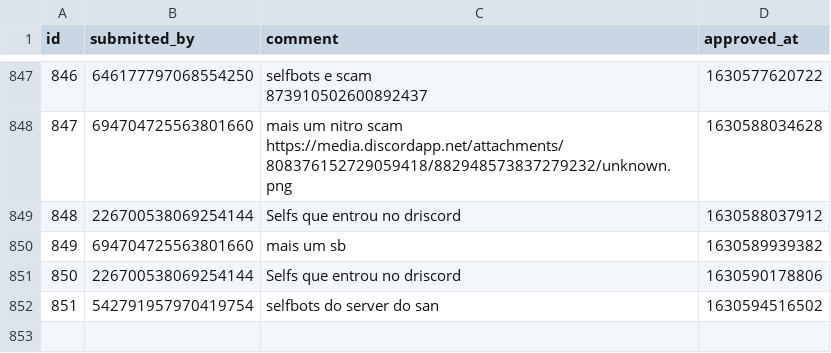
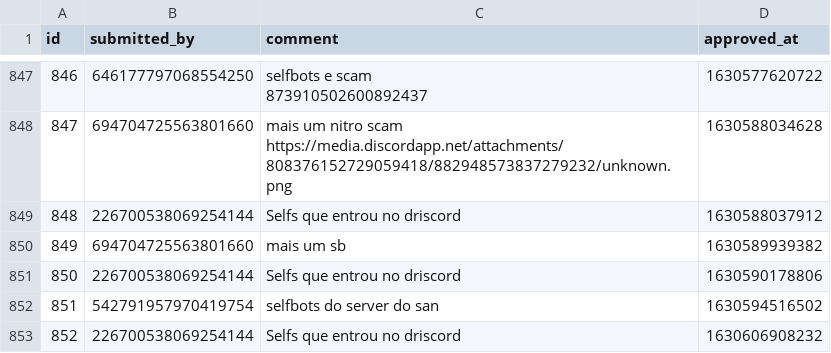
Before and after one commit to LorittaBot/FloppaPowerData, a CSV file: multi_entries_metadata.csv, drawn as a sheet; only a part is shown, gaps mark what is left out; the diff names each change by its address in the sheet, - before the commit and + after, or states it on an @@ line.

```diff
--- a/multi_entries_metadata.csv
+++ b/multi_entries_metadata.csv
+row 853: 852 | 226700538069254144 | Selfs que entrou no driscord | 1630606908232
```
Also changed, not shown: blocked_users.csv, users_approvals.csv, 1 other file.
